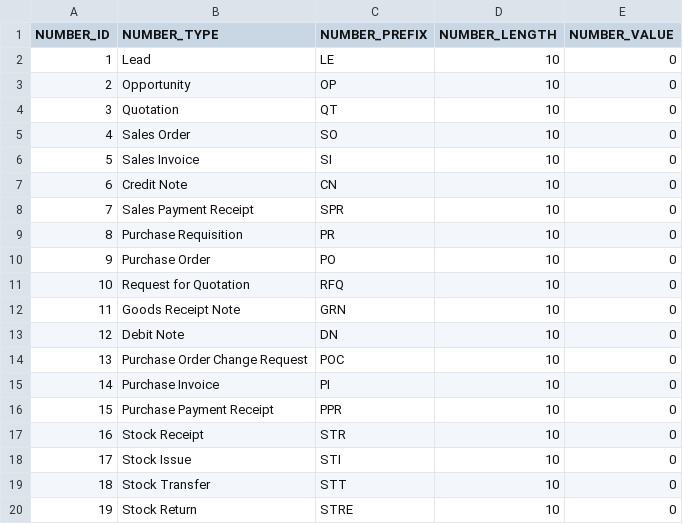
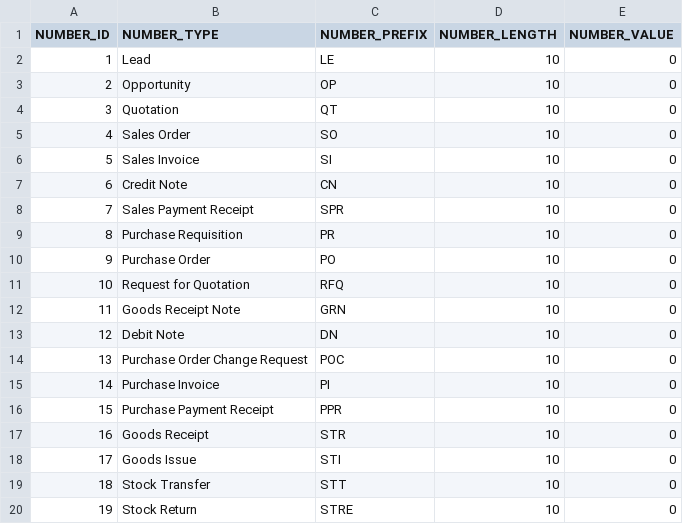
Before and after one commit to codbex/codbex-number-generator, a CSV file: codbex-number-generator/data/numbers.csv, drawn as a sheet.

Commit message:
Update numbers.csv

```diff
--- a/codbex-number-generator/data/numbers.csv
+++ b/codbex-number-generator/data/numbers.csv
@@ -16,4 +16,4 @@ NUMBER_ID,NUMBER_TYPE,NUMBER_PREFIX,NUMBER_LENGTH,NUMBER_VALUE
 15,Purchase Payment Receipt,PPR,10,0
-16,Stock Receipt,STR,10,0
-17,Stock Issue,STI,10,0
+16,Goods Receipt,STR,10,0
+17,Goods Issue,STI,10,0
 18,Stock Transfer,STT,10,0
```
